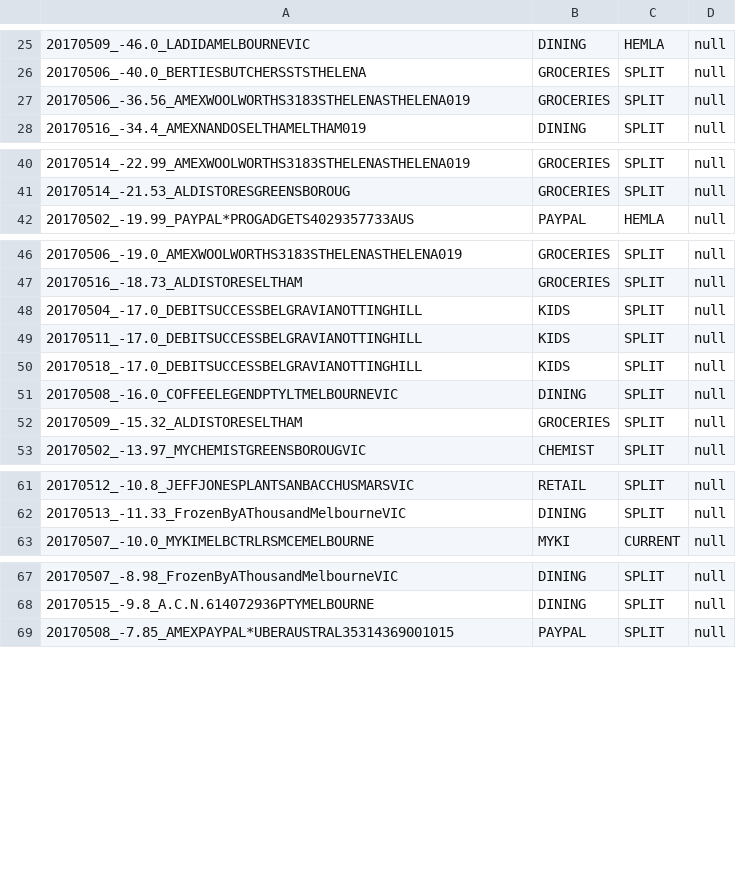
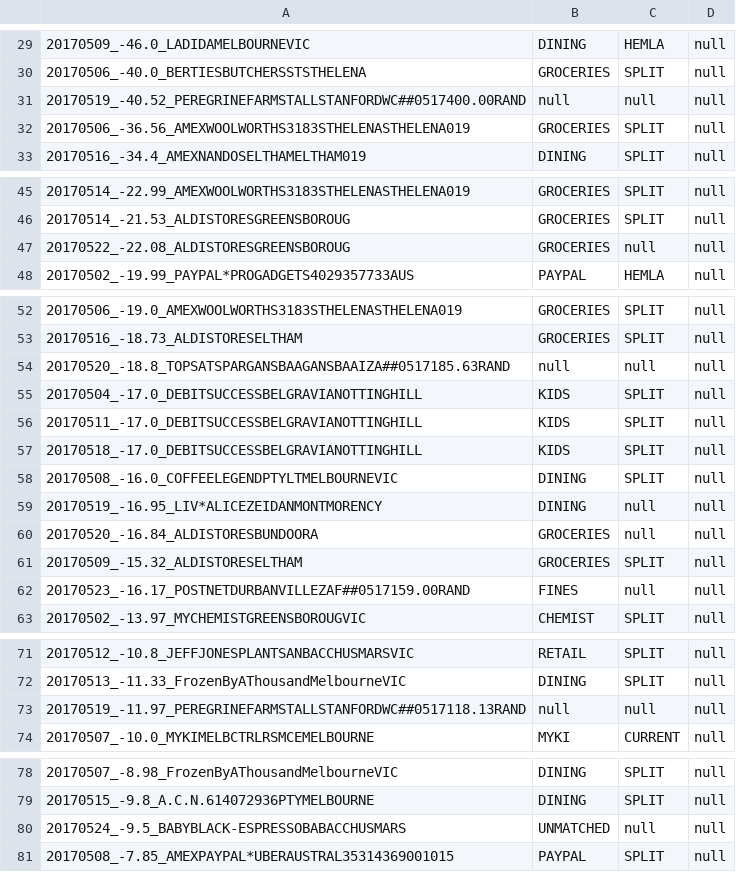
Before and after one commit to immelja/spentrack, a CSV file: term2ToDo.csv, drawn as a sheet; only a part is shown, gaps mark what is left out; the diff covers the shown part only; the diff names each change by its address in the sheet, - before the commit and + after, or states it on an @@ line.

```diff
--- a/term2ToDo.csv
+++ b/term2ToDo.csv
+row 31: 20170519_-40.52_PEREGRINEFARMSTALLSTANFORDWC##0517400.00RAND | null | null | null
+row 47: 20170522_-22.08_ALDISTORESGREENSBOROUG | GROCERIES | null | null
+row 54: 20170520_-18.8_TOPSATSPARGANSBAAGANSBAAIZA##0517185.63RAND | null | null | null
+row 59: 20170519_-16.95_LIV*ALICEZEIDANMONTMORENCY | DINING | null | null
+row 60: 20170520_-16.84_ALDISTORESBUNDOORA | GROCERIES | null | null
+row 62: 20170523_-16.17_POSTNETDURBANVILLEZAF##0517159.00RAND | FINES | null | null
+row 73: 20170519_-11.97_PEREGRINEFARMSTALLSTANFORDWC##0517118.13RAND | null | null | null
+row 80: 20170524_-9.5_BABYBLACK-ESPRESSOBABACCHUSMARS | UNMATCHED | null | null
```
Also changed, not shown: 10 added rows and 1 moved row elsewhere in this file.
